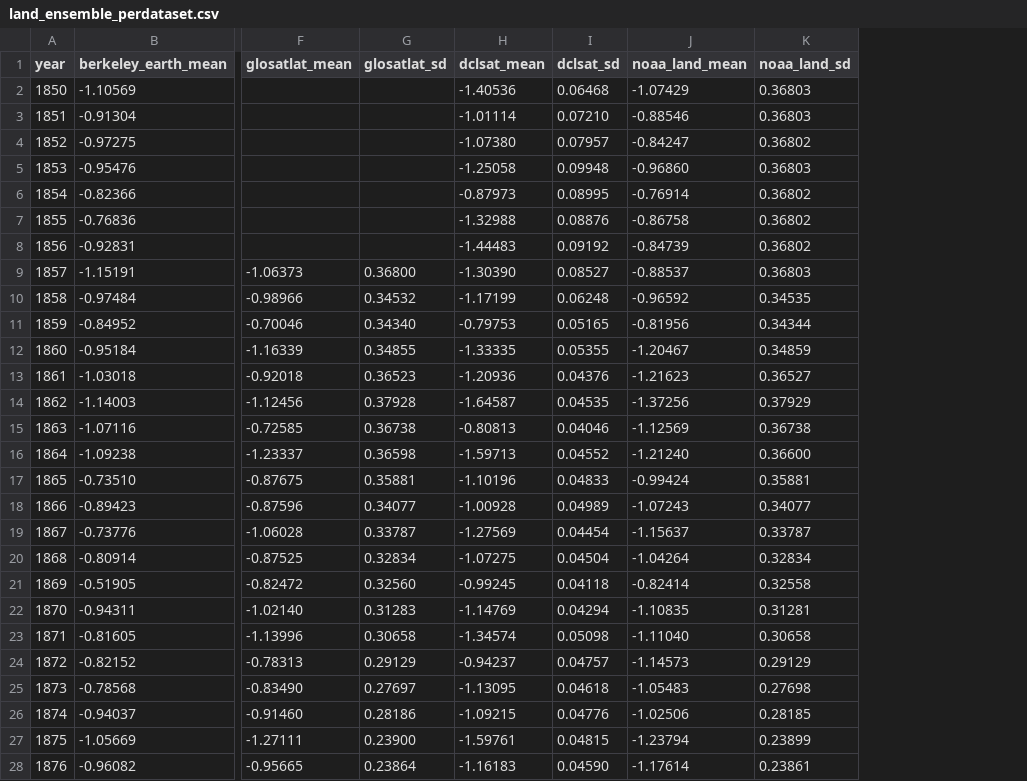
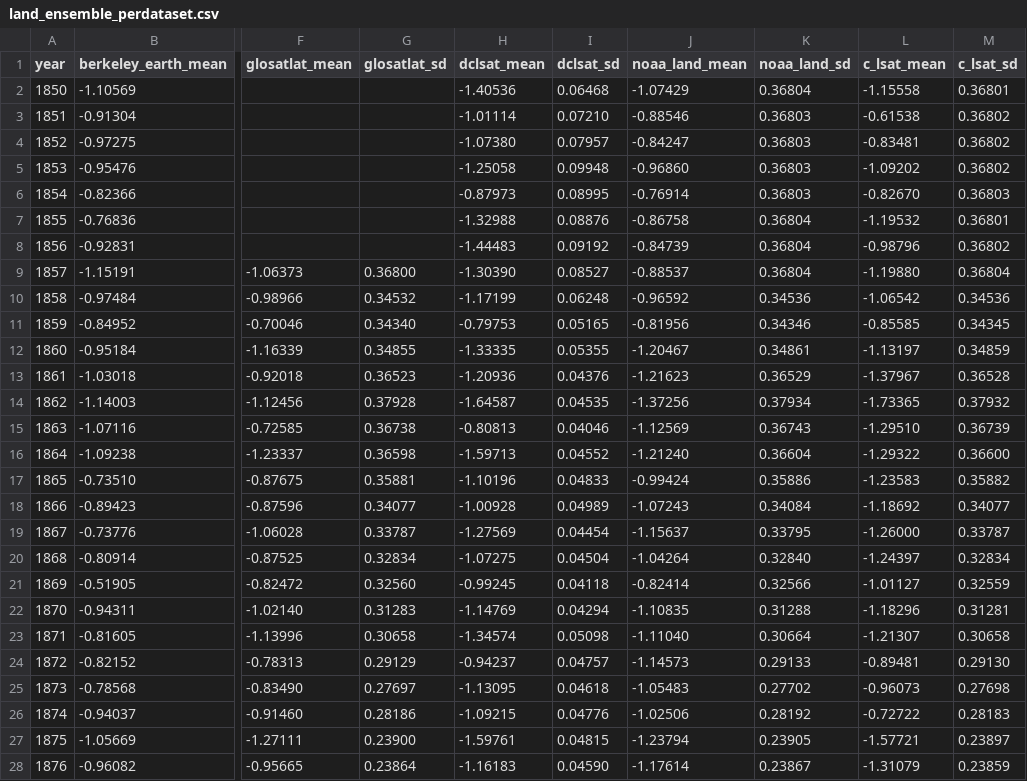
Before and after one commit to hausfath/land_ocean_ensembles, a CSV file: land_ensemble_perdataset.csv, drawn as a sheet; only a part is shown, gaps mark what is left out; the diff covers the shown part only; the diff names each change by its address in the sheet, - before the commit and + after, or states it on an @@ line.

```diff
--- a/land_ensemble_perdataset.csv
+++ b/land_ensemble_perdataset.csv
+column L (c_lsat_mean), rows 2-28: -1.15558 | -0.61538 | -0.83481 | -1.09202 | -0.82670 | -1.19532 | -0.98796 | -1.19880 | -1.06542 | -0.85585 | -1.13197 | -1.37967 | -1.73365 | -1.29510 | -1.29322 | -1.23583 | -1.18692 | -1.26000 | -1.24397 | -1.01127 | -1.18296 | -1.21307 | -0.89481 | -0.96073 | -0.72722 | -1.57721 | -1.31079
+column M (c_lsat_sd), rows 2-28: 0.36801 | 0.36802 | 0.36802 | 0.36802 | 0.36803 | 0.36801 | 0.36802 | 0.36804 | 0.34536 | 0.34345 | 0.34859 | 0.36528 | 0.37932 | 0.36739 | 0.36600 | 0.35882 | 0.34077 | 0.33787 | 0.32834 | 0.32559 | 0.31281 | 0.30658 | 0.29130 | 0.27698 | 0.28183 | 0.23897 | 0.23859
-K2 (noaa_land_sd): 0.36803
+K2 (noaa_land_sd): 0.36804
-K4 (noaa_land_sd): 0.36802
+K4 (noaa_land_sd): 0.36803
-K6 (noaa_land_sd): 0.36802
+K6 (noaa_land_sd): 0.36803
-K7:K8 (noaa_land_sd): 0.36802
+K7:K8 (noaa_land_sd): 0.36804
-K9 (noaa_land_sd): 0.36803
+K9 (noaa_land_sd): 0.36804
-K10 (noaa_land_sd): 0.34535
+K10 (noaa_land_sd): 0.34536
-K11 (noaa_land_sd): 0.34344
+K11 (noaa_land_sd): 0.34346
-K12 (noaa_land_sd): 0.34859
+K12 (noaa_land_sd): 0.34861
-K13 (noaa_land_sd): 0.36527
+K13 (noaa_land_sd): 0.36529
-K14 (noaa_land_sd): 0.37929
+K14 (noaa_land_sd): 0.37934
-K15 (noaa_land_sd): 0.36738
+K15 (noaa_land_sd): 0.36743
-K16 (noaa_land_sd): 0.36600
+K16 (noaa_land_sd): 0.36604
-K17 (noaa_land_sd): 0.35881
+K17 (noaa_land_sd): 0.35886
-K18 (noaa_land_sd): 0.34077
+K18 (noaa_land_sd): 0.34084
-K19 (noaa_land_sd): 0.33787
+K19 (noaa_land_sd): 0.33795
-K20 (noaa_land_sd): 0.32834
+K20 (noaa_land_sd): 0.32840
-K21 (noaa_land_sd): 0.32558
+K21 (noaa_land_sd): 0.32566
-K22 (noaa_land_sd): 0.31281
+K22 (noaa_land_sd): 0.31288
-K23 (noaa_land_sd): 0.30658
+K23 (noaa_land_sd): 0.30664
-K24 (noaa_land_sd): 0.29129
+K24 (noaa_land_sd): 0.29133
-K25 (noaa_land_sd): 0.27698
+K25 (noaa_land_sd): 0.27702
-K26 (noaa_land_sd): 0.28185
+K26 (noaa_land_sd): 0.28192
-K27 (noaa_land_sd): 0.23899
+K27 (noaa_land_sd): 0.23905
-K28 (noaa_land_sd): 0.23861
+K28 (noaa_land_sd): 0.23867
```
Also changed, not shown: 132 edited cells elsewhere in this file, land_ensemble_summary.csv, 10 other files.
